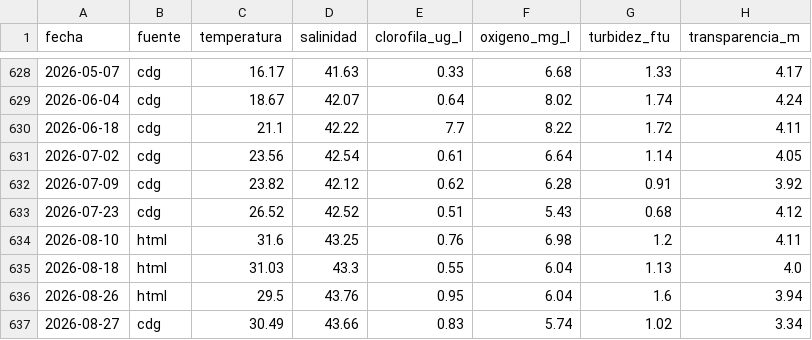
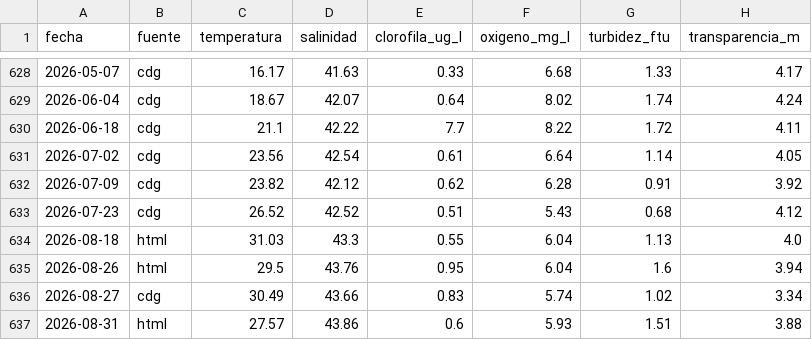
Before and after one commit to NataliaPmd/mar_menor_status, a CSV file: datos/parametros.csv, drawn as a sheet; only a part is shown, gaps mark what is left out.

```diff
--- a/datos/parametros.csv
+++ b/datos/parametros.csv
@@ -633,3 +633,2 @@ fecha,fuente,temperatura,salinidad,clorofila_ug_l,oxigeno_mg_l,turbidez_ftu,tran
 2026-07-23,cdg,26.52,42.52,0.51,5.43,0.68,4.12
-2026-08-10,html,31.6,43.25,0.76,6.98,1.2,4.11
 2026-08-18,html,31.03,43.3,0.55,6.04,1.13,4.0
@@ -637 +636,2 @@ fecha,fuente,temperatura,salinidad,clorofila_ug_l,oxigeno_mg_l,turbidez_ftu,tran
 2026-08-27,cdg,30.49,43.66,0.83,5.74,1.02,3.34
+2026-08-31,html,27.57,43.86,0.6,5.93,1.51,3.88
```
Also changed, not shown: datos/precipitacion.csv.
